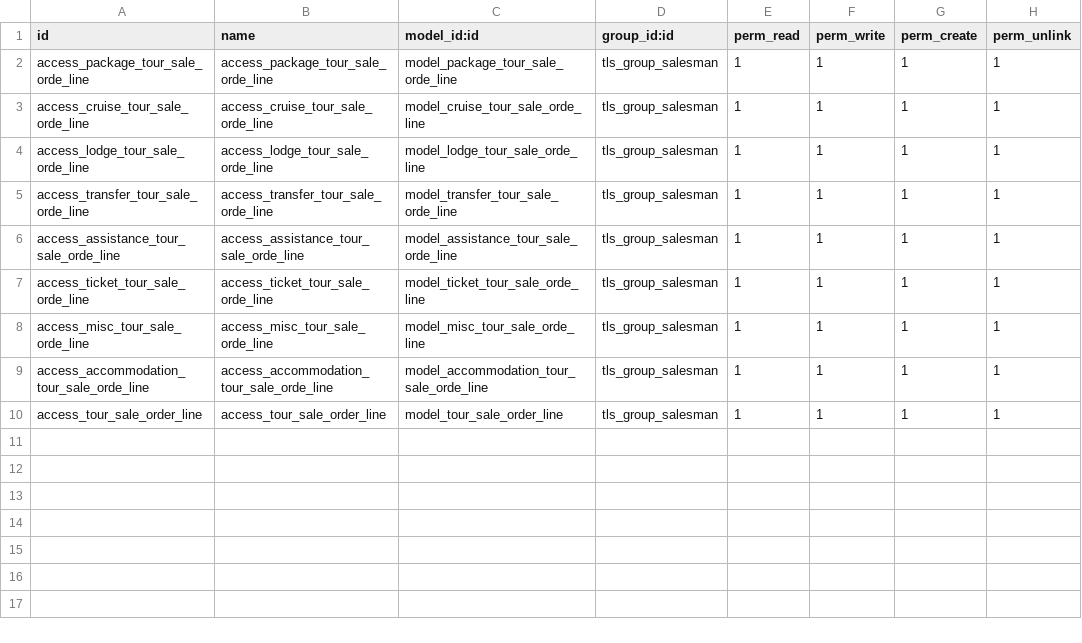
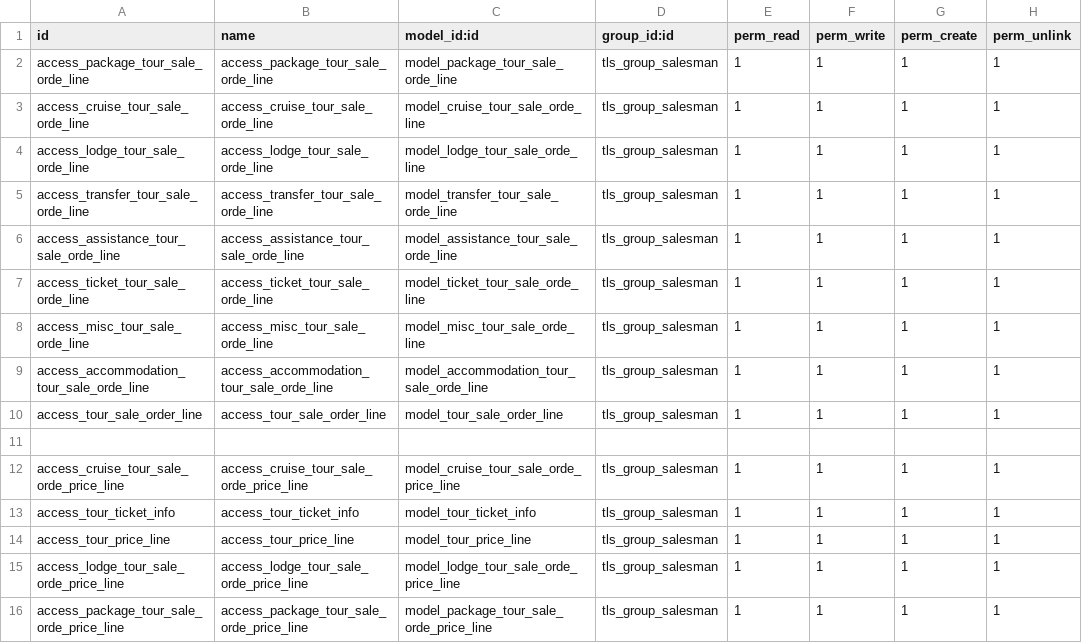
Before and after one commit to omarlemorac/touroperation, a CSV file: tour_lead/security/ir.model.access.csv, drawn as a sheet; the diff names each change by its address in the sheet, - before the commit and + after, or states it on an @@ line.

Commit message:
[ADD] Security for price lines

```diff
--- a/tour_lead/security/ir.model.access.csv
+++ b/tour_lead/security/ir.model.access.csv
+row 11: (empty)
+row 12: access_cruise_tour_sale_orde_price_line | access_cruise_tour_sale_orde_price_line | model_cruise_tour_sale_orde_price_line | tls_group_salesman | 1 | 1 | 1 | 1
+row 13: access_tour_ticket_info | access_tour_ticket_info | model_tour_ticket_info | tls_group_salesman | 1 | 1 | 1 | 1
+row 14: access_tour_price_line | access_tour_price_line | model_tour_price_line | tls_group_salesman | 1 | 1 | 1 | 1
+row 15: access_lodge_tour_sale_orde_price_line | access_lodge_tour_sale_orde_price_line | model_lodge_tour_sale_orde_price_line | tls_group_salesman | 1 | 1 | 1 | 1
+row 16: access_package_tour_sale_orde_price_line | access_package_tour_sale_orde_price_line | model_package_tour_sale_orde_price_line | tls_group_salesman | 1 | 1 | 1 | 1
```
